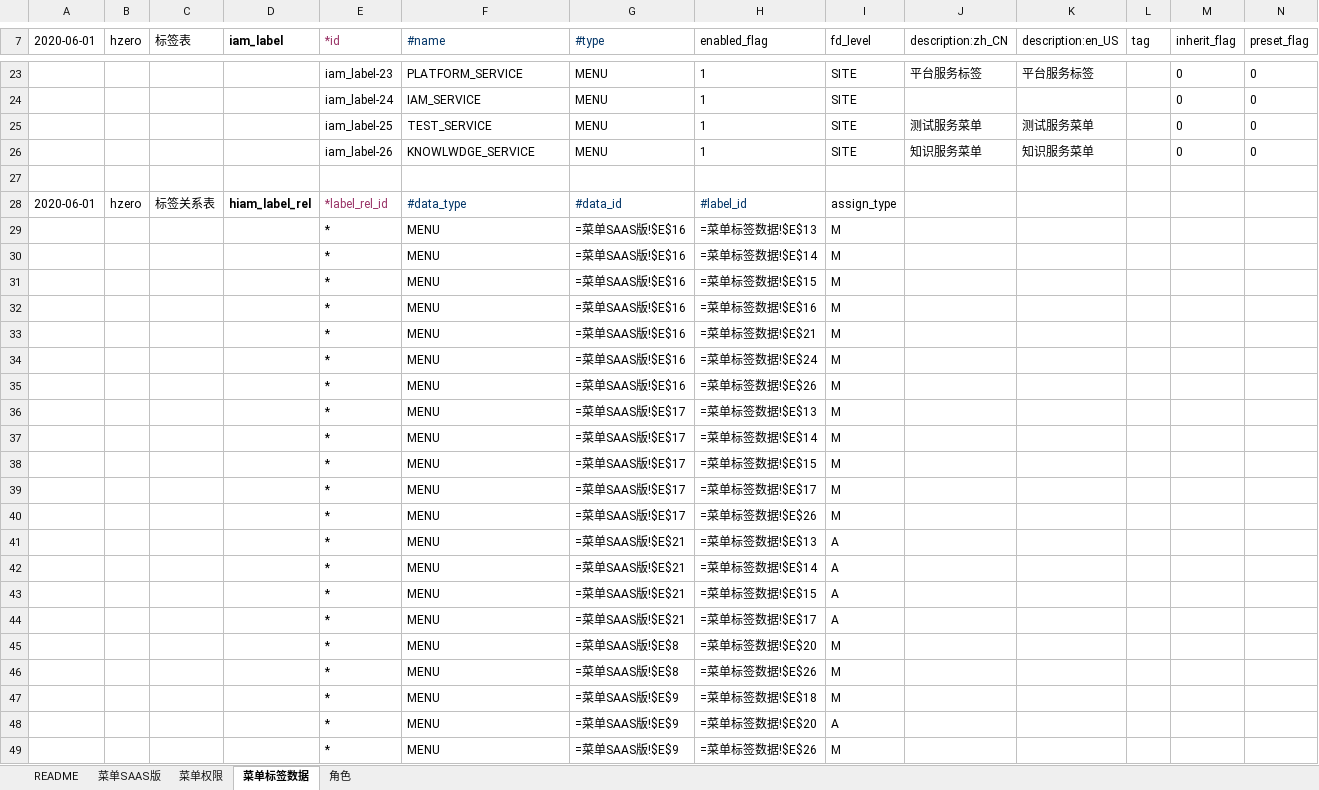
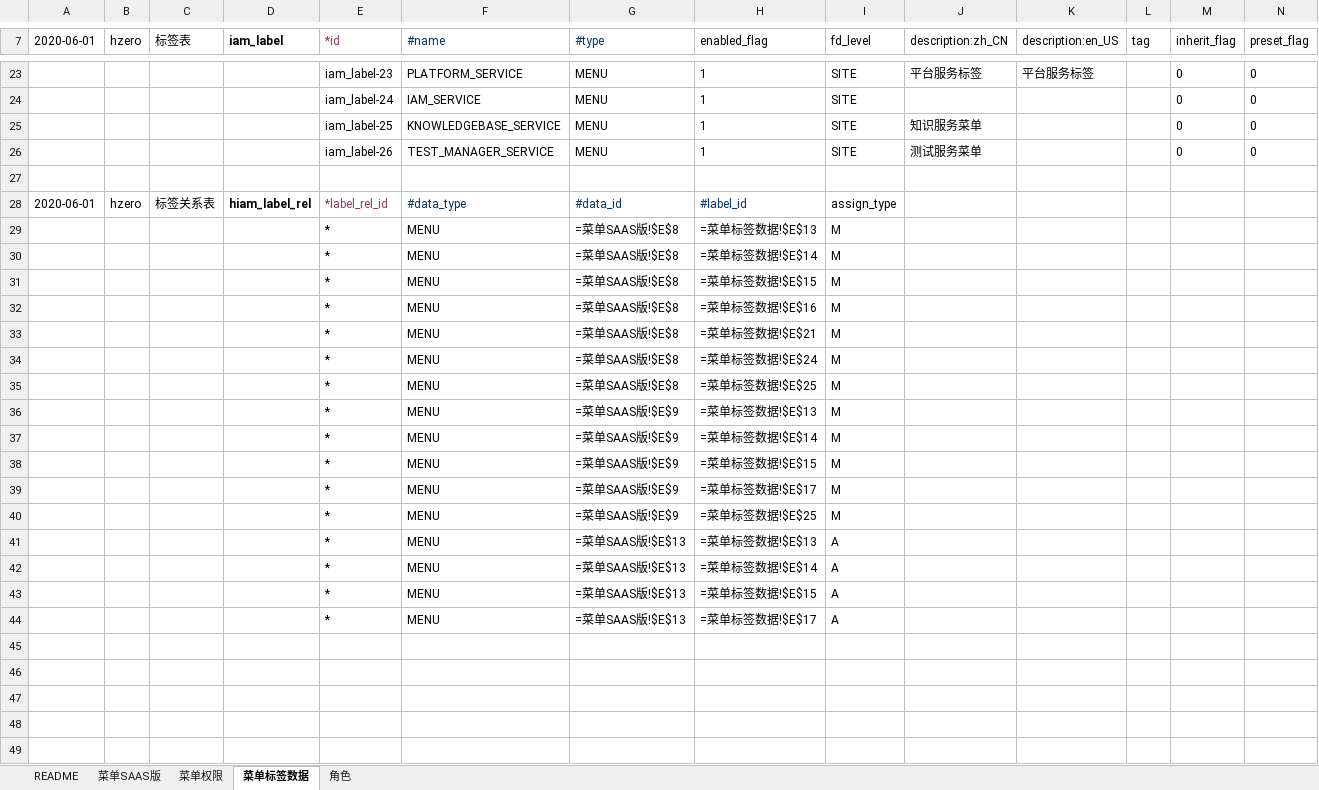
Before and after one commit to open-hand/knowledgebase-service, an Excel workbook: src/main/resources/script/db/init-data/knowledgebase_service/hzero_platform/hzero-menu-user-role-label.xlsx, sheet 菜单标签数据, drawn as a sheet; only a part is shown, gaps mark what is left out; values as stored, in another font and other column widths than the file's, no borders; formulas without a stored value are shown as written; rows hold the shown columns only; the diff names each change by its address in the sheet, - before the commit and + after, or states it on an @@ line.

```diff
--- a/src/main/resources/script/db/init-data/knowledgebase_service/hzero_platform/hzero-menu-user-role-label.xlsx (sheet 菜单标签数据)
+++ b/src/main/resources/script/db/init-data/knowledgebase_service/hzero_platform/hzero-menu-user-role-label.xlsx (sheet 菜单标签数据)
-F25 (#name): TEST_SERVICE
+F25 (#name): KNOWLEDGEBASE_SERVICE
-J25 (description:zh_CN): 测试服务菜单
+J25 (description:zh_CN): 知识服务菜单
-K25 (description:en_US): 测试服务菜单
+K25 (description:en_US): (empty)
-F26 (#name): KNOWLWDGE_SERVICE
+F26 (#name): TEST_MANAGER_SERVICE
-J26 (description:zh_CN): 知识服务菜单
+J26 (description:zh_CN): 测试服务菜单
-K26 (description:en_US): 知识服务菜单
+K26 (description:en_US): (empty)
-G29:G35 (#type): =菜单SAAS版!$E$16
+G29:G35 (#type): =菜单SAAS版!$E$8
-H35 (enabled_flag): =菜单标签数据!$E$26
+H35 (enabled_flag): =菜单标签数据!$E$25
-G36:G40 (#type): =菜单SAAS版!$E$17
+G36:G40 (#type): =菜单SAAS版!$E$9
-H40 (enabled_flag): =菜单标签数据!$E$26
+H40 (enabled_flag): =菜单标签数据!$E$25
-G41:G44 (#type): =菜单SAAS版!$E$21
+G41:G44 (#type): =菜单SAAS版!$E$13
-row 45:  |  |  |  | * | MENU | =菜单SAAS版!$E$8 | =菜单标签数据!$E$20 | M
-row 46:  |  |  |  | * | MENU | =菜单SAAS版!$E$8 | =菜单标签数据!$E$26 | M
-row 47:  |  |  |  | * | MENU | =菜单SAAS版!$E$9 | =菜单标签数据!$E$18 | M
-row 48:  |  |  |  | * | MENU | =菜单SAAS版!$E$9 | =菜单标签数据!$E$20 | A
-row 49:  |  |  |  | * | MENU | =菜单SAAS版!$E$9 | =菜单标签数据!$E$26 | M
```
Also changed, not shown: sheet 菜单权限, sheet 菜单SAAS版, sheet 角色.
